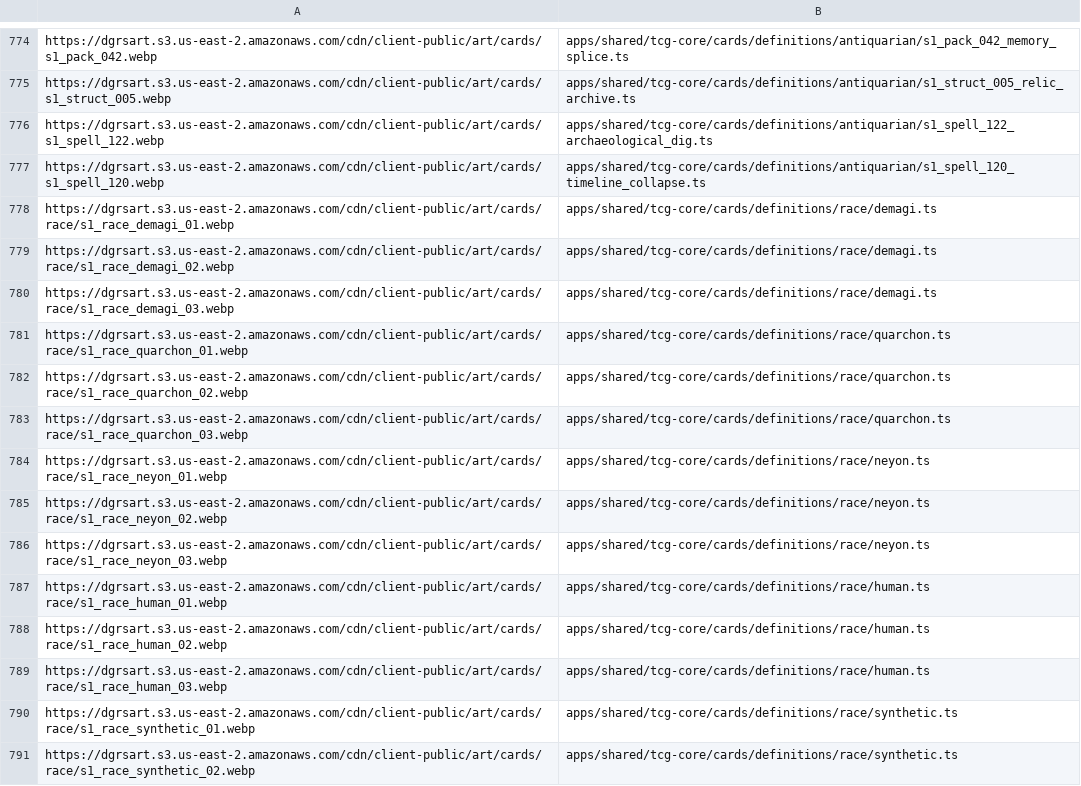
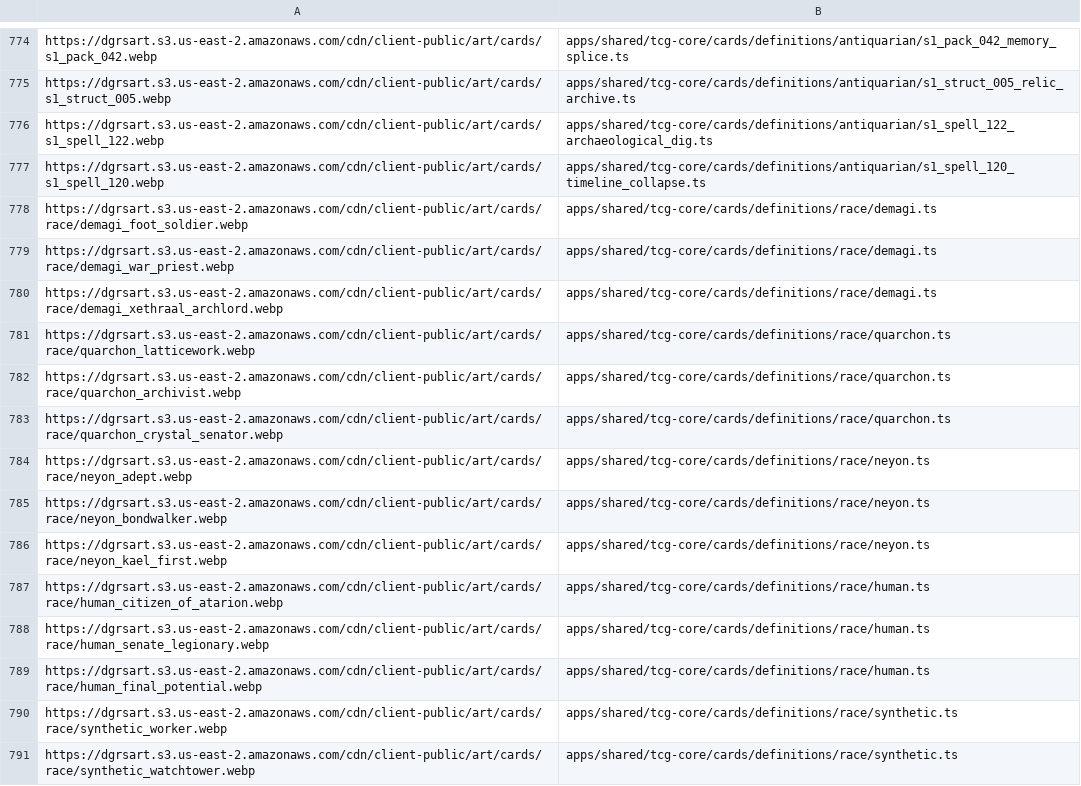
Before and after one commit to Panopticus/dischordian-saga, a TSV file: docs/production/audit/all-urls.tsv, drawn as a sheet; only a part is shown, gaps mark what is left out; the diff covers the shown part only.

```diff
--- a/docs/production/audit/all-urls.tsv
+++ b/docs/production/audit/all-urls.tsv
@@ -777,15 +777,15 @@ https://dgrsart.s3.us-east-2.amazonaws.com/cdn/client-public/art/cards/s1_spell_
 https://dgrsart.s3.us-east-2.amazonaws.com/cdn/client-public/art/cards/s1_spell_120.webp	apps/shared/tcg-core/cards/definitions/antiquarian/s1_spell_120_timeline_collapse.ts
-https://dgrsart.s3.us-east-2.amazonaws.com/cdn/client-public/art/cards/race/s1_race_demagi_01.webp	apps/shared/tcg-core/cards/definitions/race/demagi.ts
-https://dgrsart.s3.us-east-2.amazonaws.com/cdn/client-public/art/cards/race/s1_race_demagi_02.webp	apps/shared/tcg-core/cards/definitions/race/demagi.ts
-https://dgrsart.s3.us-east-2.amazonaws.com/cdn/client-public/art/cards/race/s1_race_demagi_03.webp	apps/shared/tcg-core/cards/definitions/race/demagi.ts
-https://dgrsart.s3.us-east-2.amazonaws.com/cdn/client-public/art/cards/race/s1_race_quarchon_01.webp	apps/shared/tcg-core/cards/definitions/race/quarchon.ts
-https://dgrsart.s3.us-east-2.amazonaws.com/cdn/client-public/art/cards/race/s1_race_quarchon_02.webp	apps/shared/tcg-core/cards/definitions/race/quarchon.ts
-https://dgrsart.s3.us-east-2.amazonaws.com/cdn/client-public/art/cards/race/s1_race_quarchon_03.webp	apps/shared/tcg-core/cards/definitions/race/quarchon.ts
-https://dgrsart.s3.us-east-2.amazonaws.com/cdn/client-public/art/cards/race/s1_race_neyon_01.webp	apps/shared/tcg-core/cards/definitions/race/neyon.ts
-https://dgrsart.s3.us-east-2.amazonaws.com/cdn/client-public/art/cards/race/s1_race_neyon_02.webp	apps/shared/tcg-core/cards/definitions/race/neyon.ts
-https://dgrsart.s3.us-east-2.amazonaws.com/cdn/client-public/art/cards/race/s1_race_neyon_03.webp	apps/shared/tcg-core/cards/definitions/race/neyon.ts
-https://dgrsart.s3.us-east-2.amazonaws.com/cdn/client-public/art/cards/race/s1_race_human_01.webp	apps/shared/tcg-core/cards/definitions/race/human.ts
-https://dgrsart.s3.us-east-2.amazonaws.com/cdn/client-public/art/cards/race/s1_race_human_02.webp	apps/shared/tcg-core/cards/definitions/race/human.ts
-https://dgrsart.s3.us-east-2.amazonaws.com/cdn/client-public/art/cards/race/s1_race_human_03.webp	apps/shared/tcg-core/cards/definitions/race/human.ts
-https://dgrsart.s3.us-east-2.amazonaws.com/cdn/client-public/art/cards/race/s1_race_synthetic_01.webp	apps/shared/tcg-core/cards/definitions/race/synthetic.ts
-https://dgrsart.s3.us-east-2.amazonaws.com/cdn/client-public/art/cards/race/s1_race_synthetic_02.webp	apps/shared/tcg-core/cards/definitions/race/synthetic.ts
+https://dgrsart.s3.us-east-2.amazonaws.com/cdn/client-public/art/cards/race/demagi_foot_soldier.webp	apps/shared/tcg-core/cards/definitions/race/demagi.ts
+https://dgrsart.s3.us-east-2.amazonaws.com/cdn/client-public/art/cards/race/demagi_war_priest.webp	apps/shared/tcg-core/cards/definitions/race/demagi.ts
+https://dgrsart.s3.us-east-2.amazonaws.com/cdn/client-public/art/cards/race/demagi_xethraal_archlord.webp	apps/shared/tcg-core/cards/definitions/race/demagi.ts
+https://dgrsart.s3.us-east-2.amazonaws.com/cdn/client-public/art/cards/race/quarchon_latticework.webp	apps/shared/tcg-core/cards/definitions/race/quarchon.ts
+https://dgrsart.s3.us-east-2.amazonaws.com/cdn/client-public/art/cards/race/quarchon_archivist.webp	apps/shared/tcg-core/cards/definitions/race/quarchon.ts
+https://dgrsart.s3.us-east-2.amazonaws.com/cdn/client-public/art/cards/race/quarchon_crystal_senator.webp	apps/shared/tcg-core/cards/definitions/race/quarchon.ts
+https://dgrsart.s3.us-east-2.amazonaws.com/cdn/client-public/art/cards/race/neyon_adept.webp	apps/shared/tcg-core/cards/definitions/race/neyon.ts
+https://dgrsart.s3.us-east-2.amazonaws.com/cdn/client-public/art/cards/race/neyon_bondwalker.webp	apps/shared/tcg-core/cards/definitions/race/neyon.ts
+https://dgrsart.s3.us-east-2.amazonaws.com/cdn/client-public/art/cards/race/neyon_kael_first.webp	apps/shared/tcg-core/cards/definitions/race/neyon.ts
+https://dgrsart.s3.us-east-2.amazonaws.com/cdn/client-public/art/cards/race/human_citizen_of_atarion.webp	apps/shared/tcg-core/cards/definitions/race/human.ts
+https://dgrsart.s3.us-east-2.amazonaws.com/cdn/client-public/art/cards/race/human_senate_legionary.webp	apps/shared/tcg-core/cards/definitions/race/human.ts
+https://dgrsart.s3.us-east-2.amazonaws.com/cdn/client-public/art/cards/race/human_final_potential.webp	apps/shared/tcg-core/cards/definitions/race/human.ts
+https://dgrsart.s3.us-east-2.amazonaws.com/cdn/client-public/art/cards/race/synthetic_worker.webp	apps/shared/tcg-core/cards/definitions/race/synthetic.ts
+https://dgrsart.s3.us-east-2.amazonaws.com/cdn/client-public/art/cards/race/synthetic_watchtower.webp	apps/shared/tcg-core/cards/definitions/race/synthetic.ts
```
Also changed, not shown: 99 edited cells elsewhere in this file, 29 other files.
